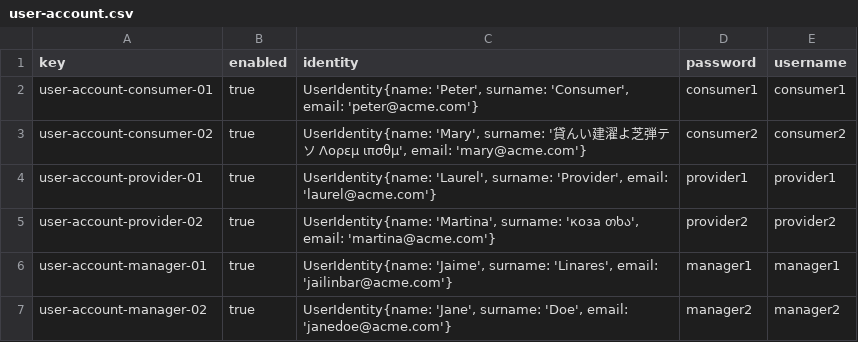
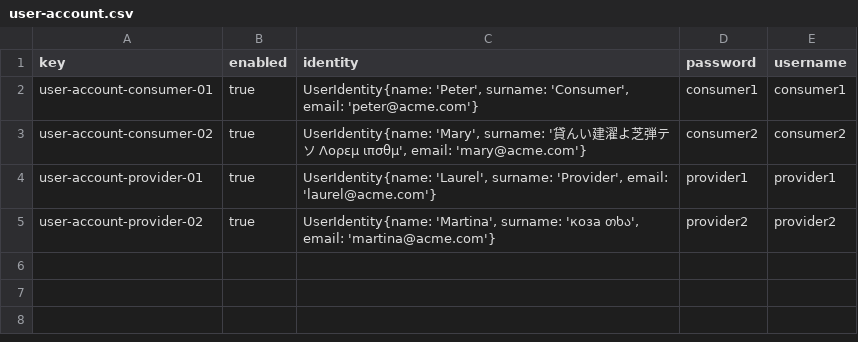
Before and after one commit to dedece65/Acme-SF-D01, a CSV file: src/main/webapp/WEB-INF/resources/sample-data/user-account.csv, drawn as a sheet; the diff names each change by its address in the sheet, - before the commit and + after, or states it on an @@ line.

```diff
--- a/src/main/webapp/WEB-INF/resources/sample-data/user-account.csv
+++ b/src/main/webapp/WEB-INF/resources/sample-data/user-account.csv
-row 6: user-account-manager-01 | true | UserIdentity{name: 'Jaime', surname: 'Linares', email: 'jailinbar@acme.com'} | manager1 | manager1
-row 7: user-account-manager-02 | true | UserIdentity{name: 'Jane', surname: 'Doe', email: 'janedoe@acme.com'} | manager2 | manager2
```
Also changed, not shown: 2 other files.
